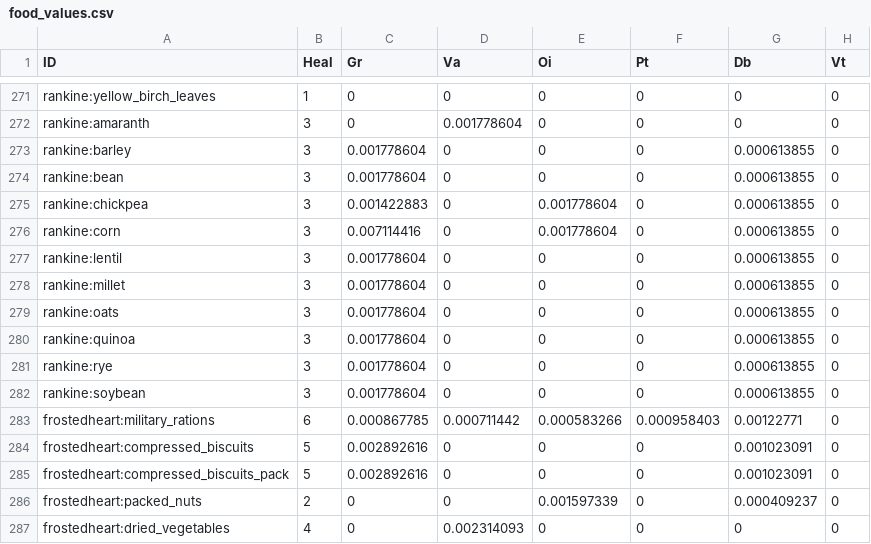
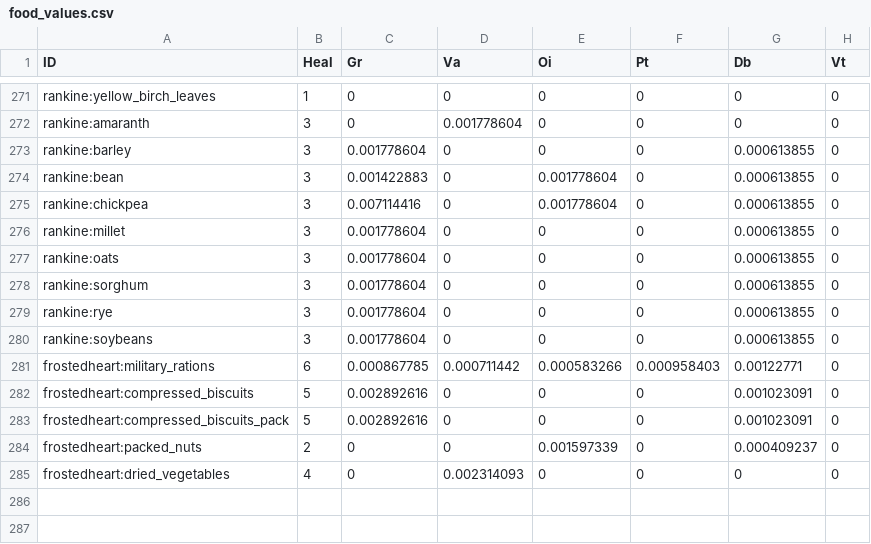
Before and after one commit to TeamMoegMC/FrostedHeart, a CSV file: src/datagen/resources/data/frostedheart/data/food_values.csv, drawn as a sheet; only a part is shown, gaps mark what is left out.

```diff
--- a/src/datagen/resources/data/frostedheart/data/food_values.csv
+++ b/src/datagen/resources/data/frostedheart/data/food_values.csv
@@ -273,11 +273,9 @@ rankine:amaranth,3,0,0.001778604,0,0,0,0
 rankine:barley,3,0.001778604,0,0,0,0.000613855,0
-rankine:bean,3,0.001778604,0,0,0,0.000613855,0
-rankine:chickpea,3,0.001422883,0,0.001778604,0,0.000613855,0
-rankine:corn,3,0.007114416,0,0.001778604,0,0.000613855,0
-rankine:lentil,3,0.001778604,0,0,0,0.000613855,0
+rankine:bean,3,0.001422883,0,0.001778604,0,0.000613855,0
+rankine:chickpea,3,0.007114416,0,0.001778604,0,0.000613855,0
 rankine:millet,3,0.001778604,0,0,0,0.000613855,0
 rankine:oats,3,0.001778604,0,0,0,0.000613855,0
-rankine:quinoa,3,0.001778604,0,0,0,0.000613855,0
+rankine:sorghum,3,0.001778604,0,0,0,0.000613855,0
 rankine:rye,3,0.001778604,0,0,0,0.000613855,0
-rankine:soybean,3,0.001778604,0,0,0,0.000613855,0
+rankine:soybeans,3,0.001778604,0,0,0,0.000613855,0
 frostedheart:military_rations,6,0.000867785,0.000711442,0.000583266,0.000958403,0.00122771,0
```
Also changed, not shown: src/datagen/resources/data/frostedheart/data/food_healing.csv, 6 other files.
